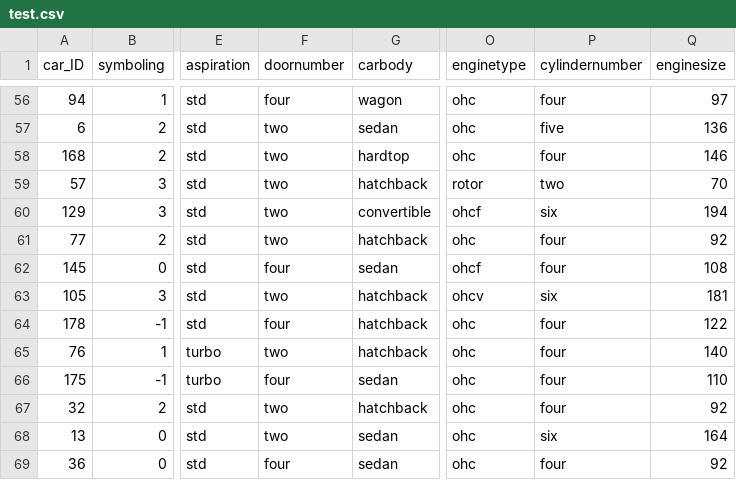
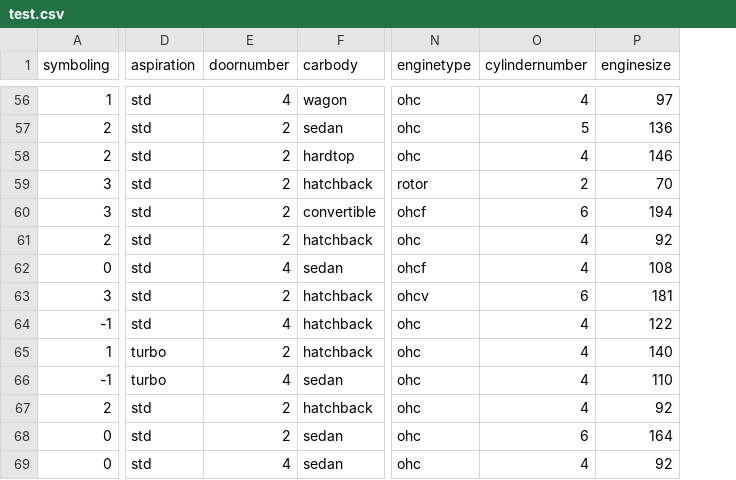
Before and after one commit to guptaayushman24/End_to_End_ML_2, a CSV file: artifacts/test.csv, drawn as a sheet; only a part is shown, gaps mark what is left out; removed rows and columns are numbered as before the commit, all else as after; the diff covers the shown part only; the diff names each change by its address in the sheet, - before the commit and + after, or states it on an @@ line.

```diff
--- a/artifacts/test.csv
+++ b/artifacts/test.csv
-column A (car_ID), rows 56-69: 94 | 6 | 168 | 57 | 129 | 77 | 145 | 105 | 178 | 76 | 175 | 32 | 13 | 36
-E56 (doornumber): four
+E56 (doornumber): 4
-O56 (cylindernumber): four
+O56 (cylindernumber): 4
-E57:E61 (doornumber): two
+E57:E61 (doornumber): 2
-O57 (cylindernumber): five
+O57 (cylindernumber): 5
-O58 (cylindernumber): four
+O58 (cylindernumber): 4
-O59 (cylindernumber): two
+O59 (cylindernumber): 2
-O60 (cylindernumber): six
+O60 (cylindernumber): 6
-O61:O62 (cylindernumber): four
+O61:O62 (cylindernumber): 4
-E62 (doornumber): four
+E62 (doornumber): 4
-E63 (doornumber): two
+E63 (doornumber): 2
-O63 (cylindernumber): six
+O63 (cylindernumber): 6
-E64 (doornumber): four
+E64 (doornumber): 4
-O64:O67 (cylindernumber): four
+O64:O67 (cylindernumber): 4
-E65 (doornumber): two
+E65 (doornumber): 2
-E66 (doornumber): four
+E66 (doornumber): 4
-E67:E68 (doornumber): two
+E67:E68 (doornumber): 2
-O68 (cylindernumber): six
+O68 (cylindernumber): 6
-E69 (doornumber): four
+E69 (doornumber): 4
-O69 (cylindernumber): four
+O69 (cylindernumber): 4
```
Also changed, not shown: 108 edited cells elsewhere in this file, artifacts/train.csv, 2 other files.
